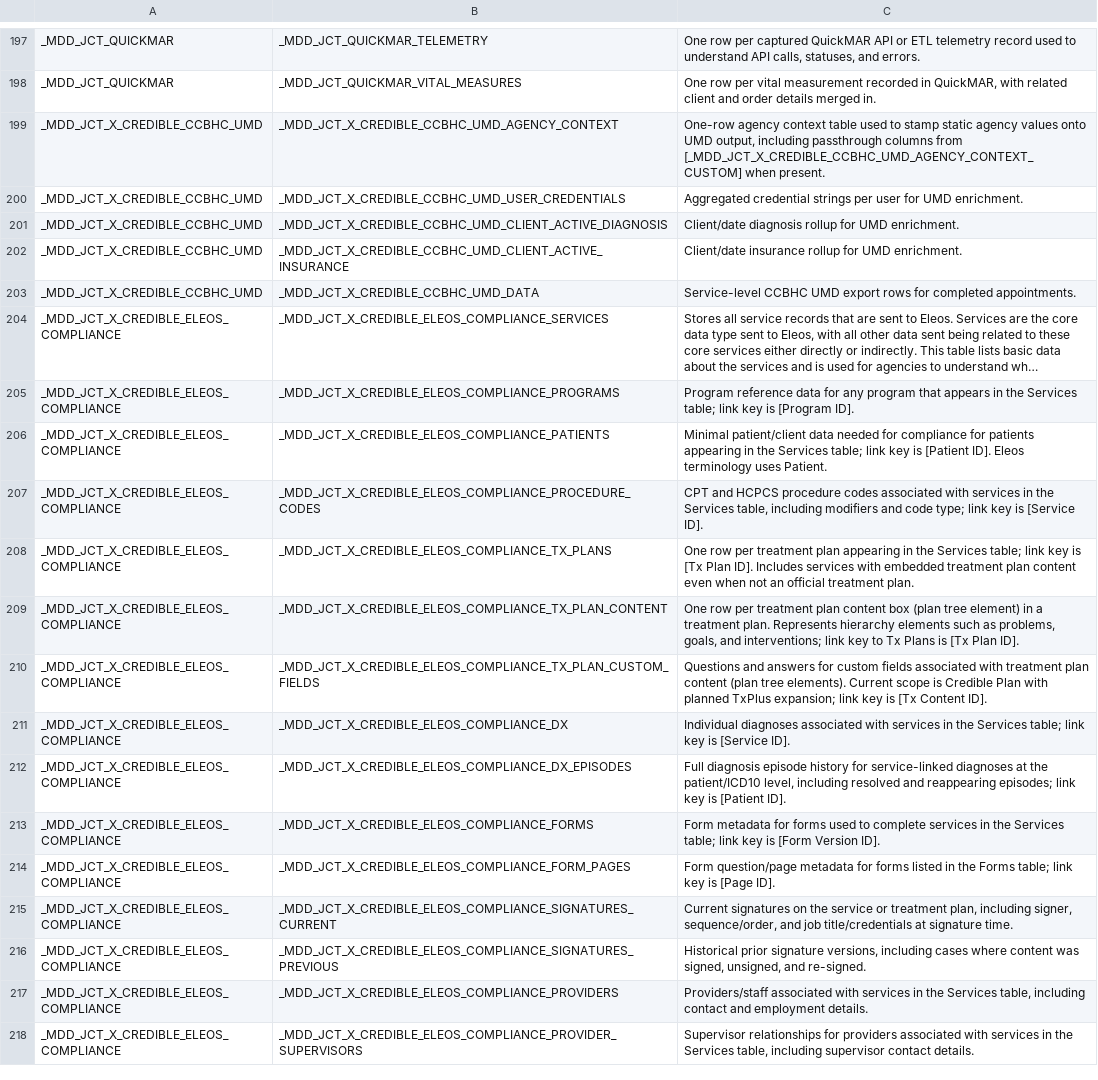
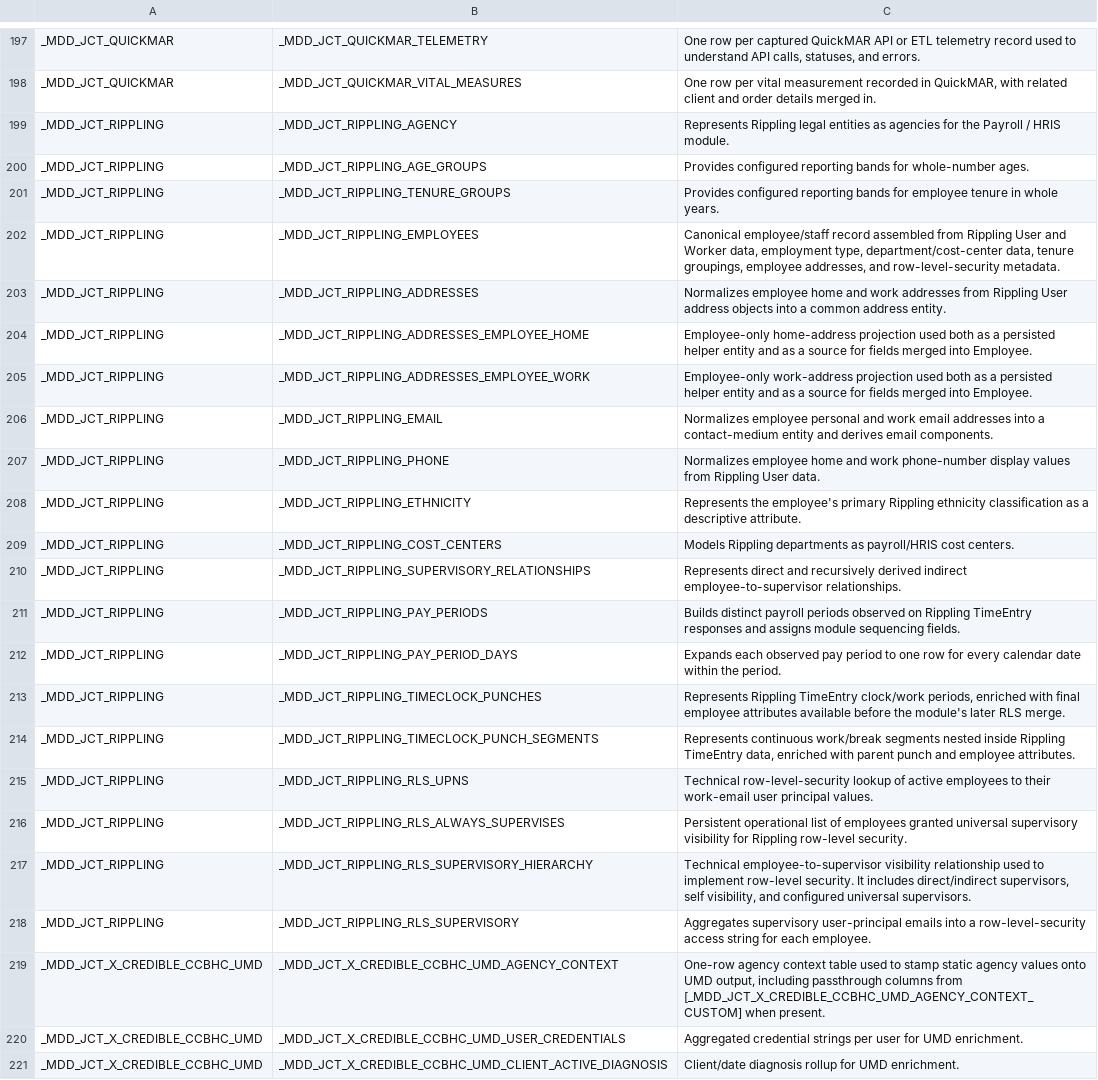
Before and after one commit to mission-driven-data/PUBLIC, a CSV file: data_models/table_documentation.csv, drawn as a sheet; only a part is shown, gaps mark what is left out; the shorter side is filled out with more unchanged rows; long unchanged cells end in …; the diff names each change by its address in the sheet, - before the commit and + after, or states it on an @@ line.

Commit message:
PublicDocumentation: Refresh generated CSV exports

```diff
--- a/data_models/table_documentation.csv
+++ b/data_models/table_documentation.csv
+row 199: _MDD_JCT_RIPPLING | _MDD_JCT_RIPPLING_AGENCY | Represents Rippling legal entities as agencies for the Payroll / HRIS module.
+row 200: _MDD_JCT_RIPPLING | _MDD_JCT_RIPPLING_AGE_GROUPS | Provides configured reporting bands for whole-number ages.
+row 201: _MDD_JCT_RIPPLING | _MDD_JCT_RIPPLING_TENURE_GROUPS | Provides configured reporting bands for employee tenure in whole years.
+row 202: _MDD_JCT_RIPPLING | _MDD_JCT_RIPPLING_EMPLOYEES | Canonical employee/staff record assembled from Rippling User and Worker data, employment type, department/cost-center data, tenure groupings, employee addresses, and row-level-security metadata.
+row 203: _MDD_JCT_RIPPLING | _MDD_JCT_RIPPLING_ADDRESSES | Normalizes employee home and work addresses from Rippling User address objects into a common address entity.
+row 204: _MDD_JCT_RIPPLING | _MDD_JCT_RIPPLING_ADDRESSES_EMPLOYEE_HOME | Employee-only home-address projection used both as a persisted helper entity and as a source for fields merged into Employee.
+row 205: _MDD_JCT_RIPPLING | _MDD_JCT_RIPPLING_ADDRESSES_EMPLOYEE_WORK | Employee-only work-address projection used both as a persisted helper entity and as a source for fields merged into Employee.
+row 206: _MDD_JCT_RIPPLING | _MDD_JCT_RIPPLING_EMAIL | Normalizes employee personal and work email addresses into a contact-medium entity and derives email components.
+row 207: _MDD_JCT_RIPPLING | _MDD_JCT_RIPPLING_PHONE | Normalizes employee home and work phone-number display values from Rippling User data.
+row 208: _MDD_JCT_RIPPLING | _MDD_JCT_RIPPLING_ETHNICITY | Represents the employee's primary Rippling ethnicity classification as a descriptive attribute.
+row 209: _MDD_JCT_RIPPLING | _MDD_JCT_RIPPLING_COST_CENTERS | Models Rippling departments as payroll/HRIS cost centers.
+row 210: _MDD_JCT_RIPPLING | _MDD_JCT_RIPPLING_SUPERVISORY_RELATIONSHIPS | Represents direct and recursively derived indirect employee-to-supervisor relationships.
+row 211: _MDD_JCT_RIPPLING | _MDD_JCT_RIPPLING_PAY_PERIODS | Builds distinct payroll periods observed on Rippling TimeEntry responses and assigns module sequencing fields.
+row 212: _MDD_JCT_RIPPLING | _MDD_JCT_RIPPLING_PAY_PERIOD_DAYS | Expands each observed pay period to one row for every calendar date within the period.
+row 213: _MDD_JCT_RIPPLING | _MDD_JCT_RIPPLING_TIMECLOCK_PUNCHES | Represents Rippling TimeEntry clock/work periods, enriched with final employee attributes available before the module's later RLS merge.
+row 214: _MDD_JCT_RIPPLING | _MDD_JCT_RIPPLING_TIMECLOCK_PUNCH_SEGMENTS | Represents continuous work/break segments nested inside Rippling TimeEntry data, enriched with parent punch and employee attributes.
+row 215: _MDD_JCT_RIPPLING | _MDD_JCT_RIPPLING_RLS_UPNS | Technical row-level-security lookup of active employees to their work-email user principal values.
+row 216: _MDD_JCT_RIPPLING | _MDD_JCT_RIPPLING_RLS_ALWAYS_SUPERVISES | Persistent operational list of employees granted universal supervisory visibility for Rippling row-level security.
+row 217: _MDD_JCT_RIPPLING | _MDD_JCT_RIPPLING_RLS_SUPERVISORY_HIERARCHY | Technical employee-to-supervisor visibility relationship used to implement row-level security. It includes direct/indirect supervisors, self visibility, and configured universal supervisors.
+row 218: _MDD_JCT_RIPPLING | _MDD_JCT_RIPPLING_RLS_SUPERVISORY | Aggregates supervisory user-principal emails into a row-level-security access string for each employee.
```
Also changed, not shown: data_models/data_model_documentation.csv, 1 other file.
